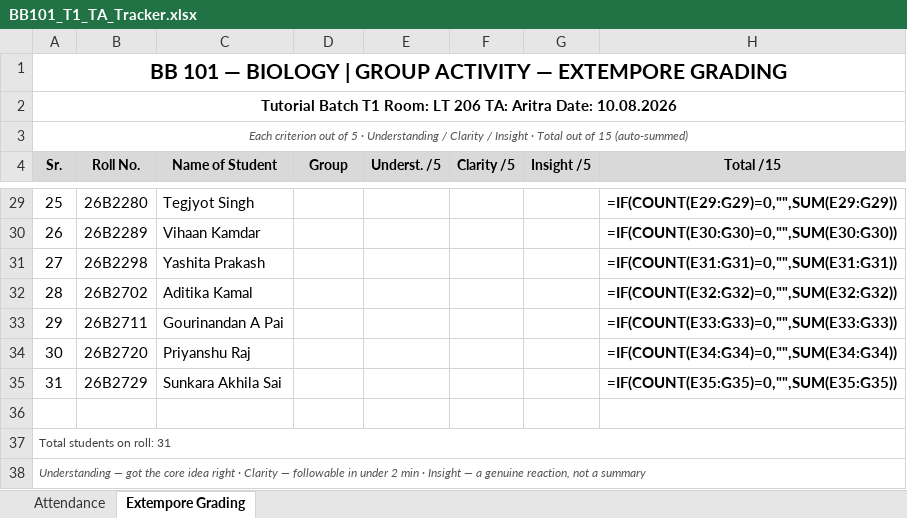
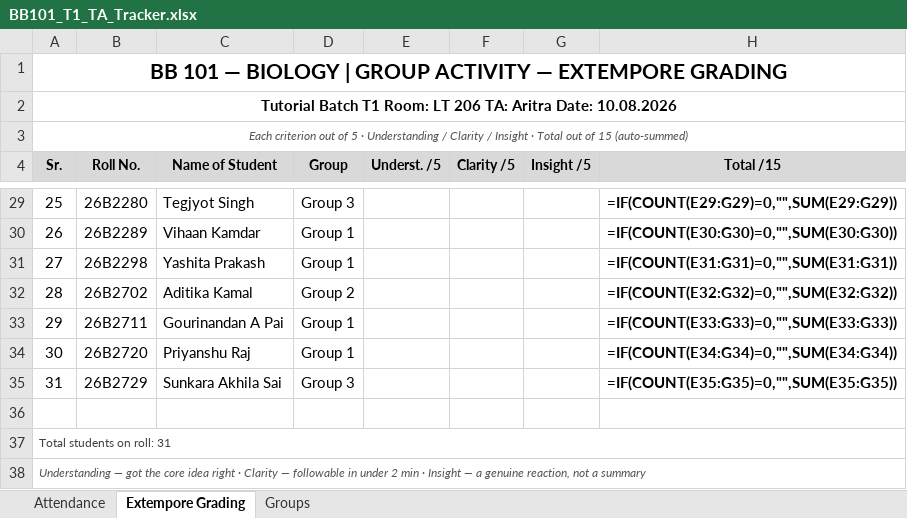
Before and after one commit to AritraD11/BB101, an Excel workbook: attendance/BB101_T1_TA_Tracker.xlsx, sheet Extempore Grading, drawn as a sheet; only a part is shown, gaps mark what is left out; values as stored, in another font and other column widths than the file's, no borders; formulas without a stored value are shown as written; the diff covers the shown part only; the diff names each change by its address in the sheet, - before the commit and + after, or states it on an @@ line.

```diff
--- a/attendance/BB101_T1_TA_Tracker.xlsx (sheet Extempore Grading)
+++ b/attendance/BB101_T1_TA_Tracker.xlsx (sheet Extempore Grading)
+sheet tab: Groups
-D29 (Group): (empty)
+D29 (Group): Group 3
-D30:D31 (Group): (empty)
+D30:D31 (Group): Group 1
-D32 (Group): (empty)
+D32 (Group): Group 2
-D33:D34 (Group): (empty)
+D33:D34 (Group): Group 1
-D35 (Group): (empty)
+D35 (Group): Group 3
```
Also changed, not shown: 24 edited cells elsewhere in this sheet, sheet Attendance, attendance/BB101_T1_Attendance.xlsx, 2 other files.
